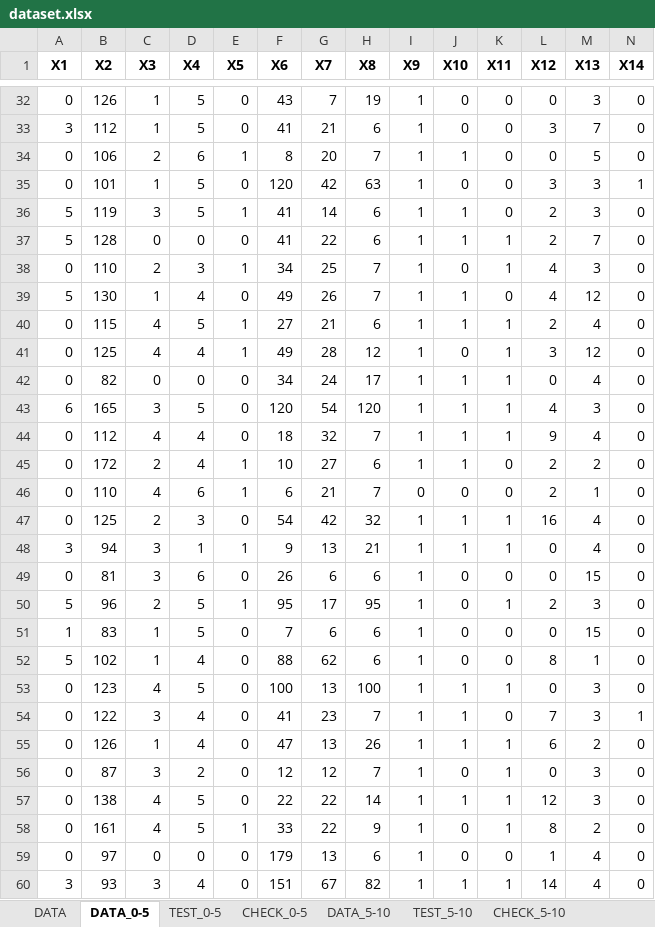
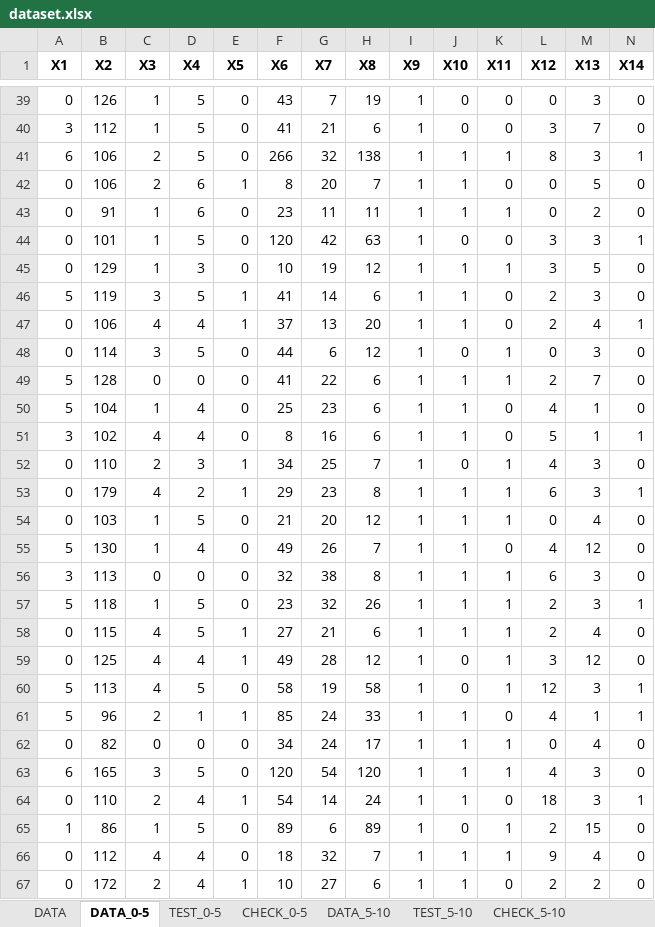
Before and after one commit to Bloodies/HSE-University-projects, an Excel workbook: Course-4/Neural-networks/parser/dataset.xlsx, sheet DATA_0-5, drawn as a sheet; only a part is shown, gaps mark what is left out; the shorter side is filled out with more unchanged rows; values as stored, in another font and other column widths than the file's, no borders; rows hold the shown columns only; the diff covers the shown part only; the diff names each change by its address in the sheet, - before the commit and + after, or states it on an @@ line.

```diff
--- a/Course-4/Neural-networks/parser/dataset.xlsx (sheet DATA_0-5)
+++ b/Course-4/Neural-networks/parser/dataset.xlsx (sheet DATA_0-5)
+row 41: 6 | 106 | 2 | 5 | 0 | 266 | 32 | 138 | 1 | 1 | 1 | 8 | 3 | 1
+row 43: 0 | 91 | 1 | 6 | 0 | 23 | 11 | 11 | 1 | 1 | 1 | 0 | 2 | 0
+row 45: 0 | 129 | 1 | 3 | 0 | 10 | 19 | 12 | 1 | 1 | 1 | 3 | 5 | 0
+row 47: 0 | 106 | 4 | 4 | 1 | 37 | 13 | 20 | 1 | 1 | 0 | 2 | 4 | 1
+row 48: 0 | 114 | 3 | 5 | 0 | 44 | 6 | 12 | 1 | 0 | 1 | 0 | 3 | 0
+row 50: 5 | 104 | 1 | 4 | 0 | 25 | 23 | 6 | 1 | 1 | 0 | 4 | 1 | 0
+row 51: 3 | 102 | 4 | 4 | 0 | 8 | 16 | 6 | 1 | 1 | 0 | 5 | 1 | 1
+row 53: 0 | 179 | 4 | 2 | 1 | 29 | 23 | 8 | 1 | 1 | 1 | 6 | 3 | 1
+row 54: 0 | 103 | 1 | 5 | 0 | 21 | 20 | 12 | 1 | 1 | 1 | 0 | 4 | 0
+row 56: 3 | 113 | 0 | 0 | 0 | 32 | 38 | 8 | 1 | 1 | 1 | 6 | 3 | 0
+row 57: 5 | 118 | 1 | 5 | 0 | 23 | 32 | 26 | 1 | 1 | 1 | 2 | 3 | 1
+row 60: 5 | 113 | 4 | 5 | 0 | 58 | 19 | 58 | 1 | 0 | 1 | 12 | 3 | 1
+row 61: 5 | 96 | 2 | 1 | 1 | 85 | 24 | 33 | 1 | 1 | 0 | 4 | 1 | 1
+row 64: 0 | 110 | 2 | 4 | 1 | 54 | 14 | 24 | 1 | 1 | 0 | 18 | 3 | 1
+row 65: 1 | 86 | 1 | 5 | 0 | 89 | 6 | 89 | 1 | 0 | 1 | 2 | 15 | 0
```
Also changed, not shown: 85 added rows elsewhere in this sheet, sheet TEST_0-5, sheet DATA_5-10, sheet DATA_10-15, sheet CHECK_0-5, sheet TEST_5-10, sheet TEST_10-15, 14 more sheets, Course-4/Neural-networks/dataset.xlsx, Course-4/Neural-networks/parser/datasetD1.xlsx, 17 other files.
